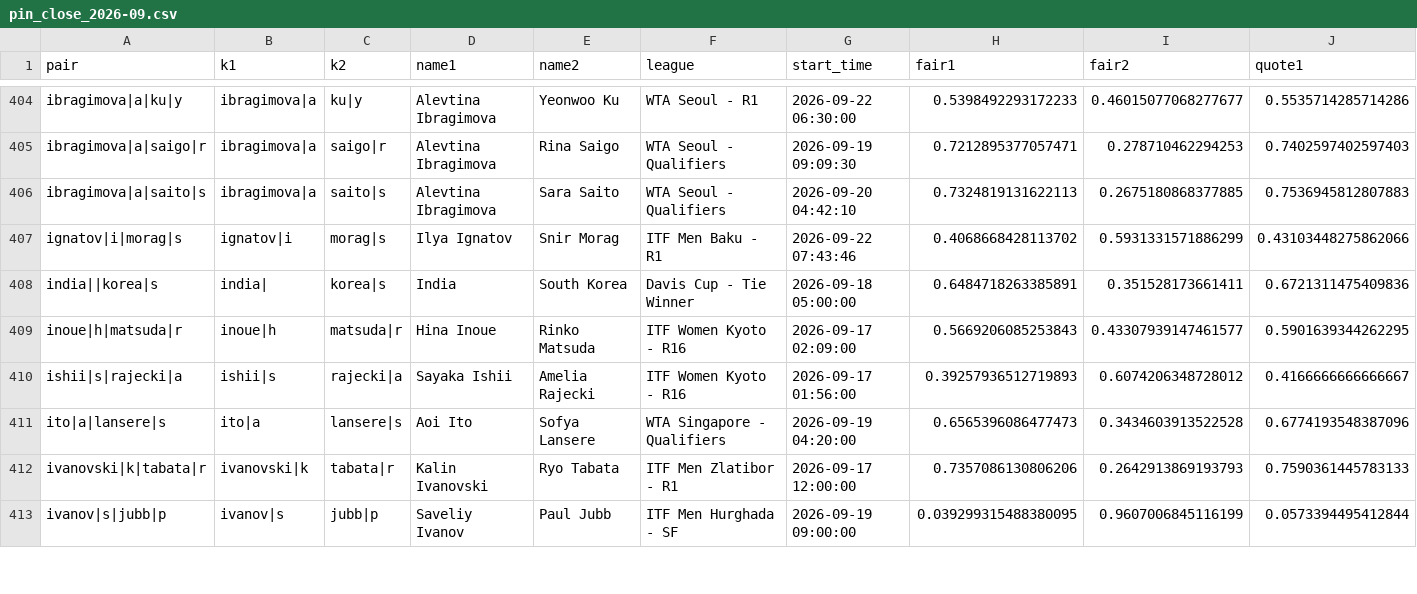
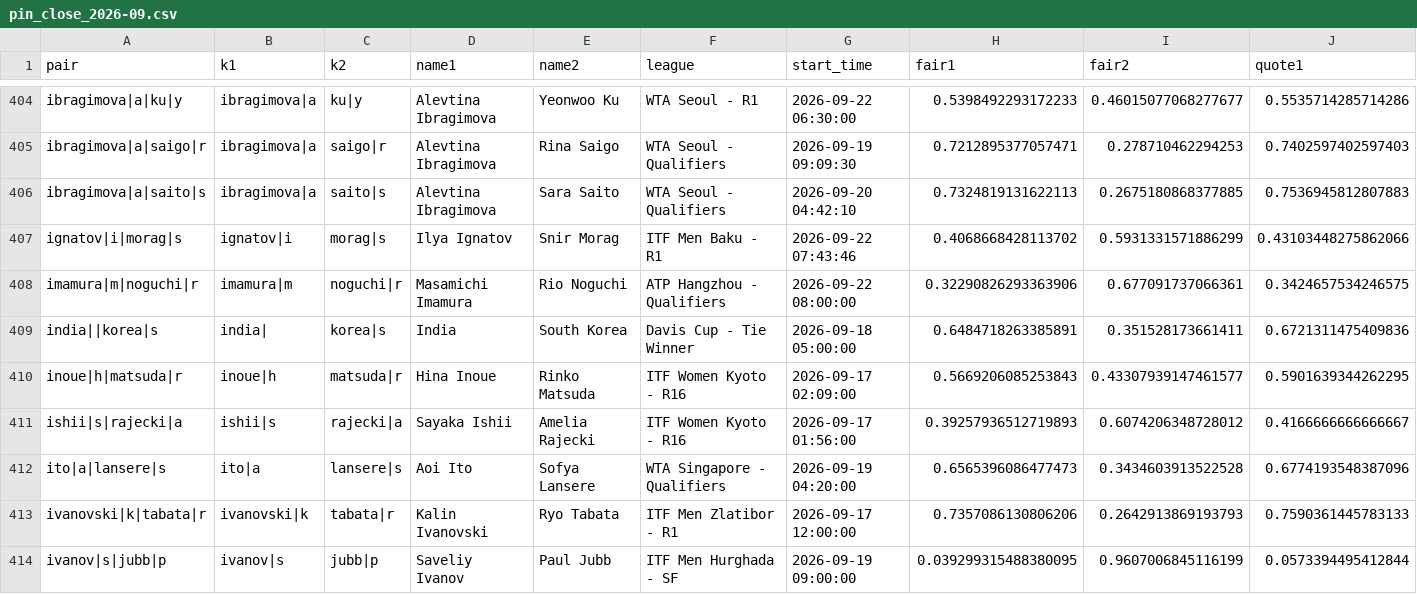
Before and after one commit to Teemotaij/pinnacle-board, a CSV file: board/archive/pin_close_2026-09.csv, drawn as a sheet; only a part is shown, gaps mark what is left out; rows hold the shown columns only; the diff covers the shown part only; the diff names each change by its address in the sheet, - before the commit and + after, or states it on an @@ line.

Commit message:
board 2026-09-24T08:01Z

```diff
--- a/board/archive/pin_close_2026-09.csv
+++ b/board/archive/pin_close_2026-09.csv
+row 408: imamura|m|noguchi|r | imamura|m | noguchi|r | Masamichi Imamura | Rio Noguchi | ATP Hangzhou - Qualifiers | 2026-09-22 08:00:00 | 0.32290826293363906 | 0.677091737066361 | 0.3424657534246575
```
Also changed, not shown: 4 added rows elsewhere in this file, board/pin_close.csv, board/ticks/2026-09-24.csv.
